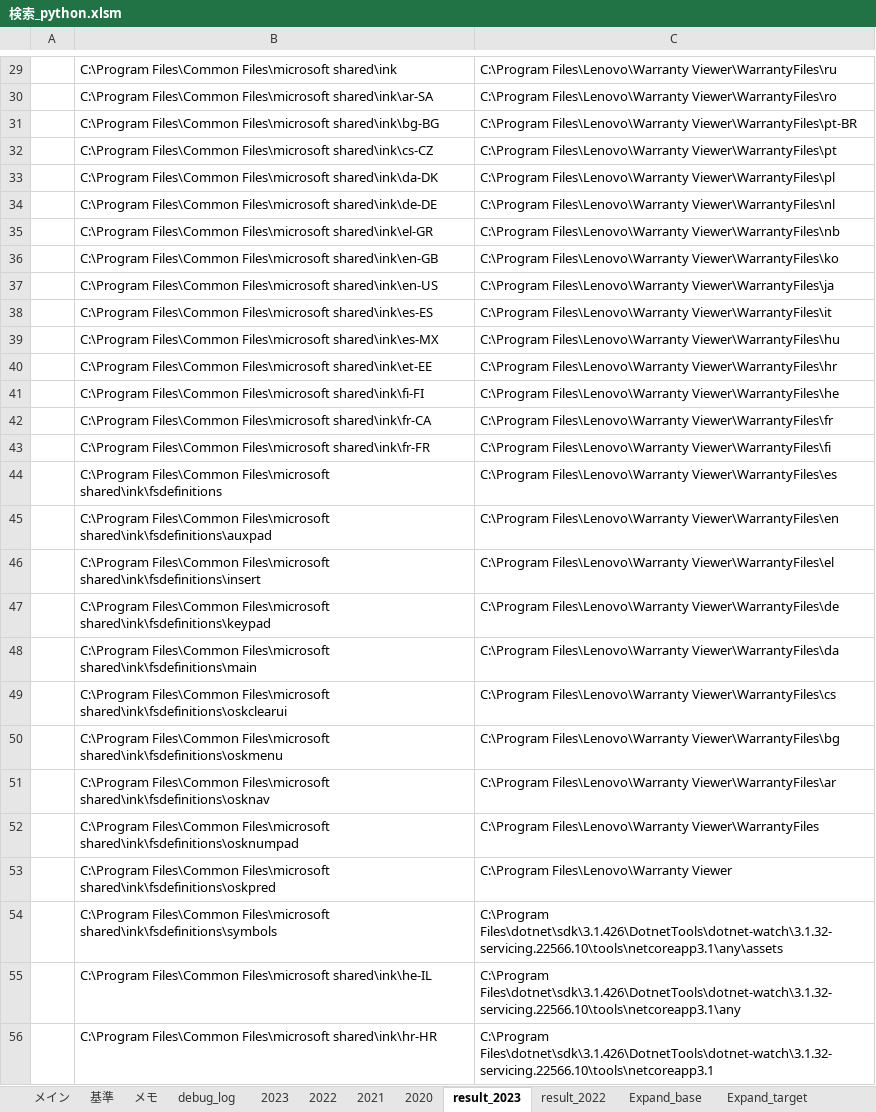
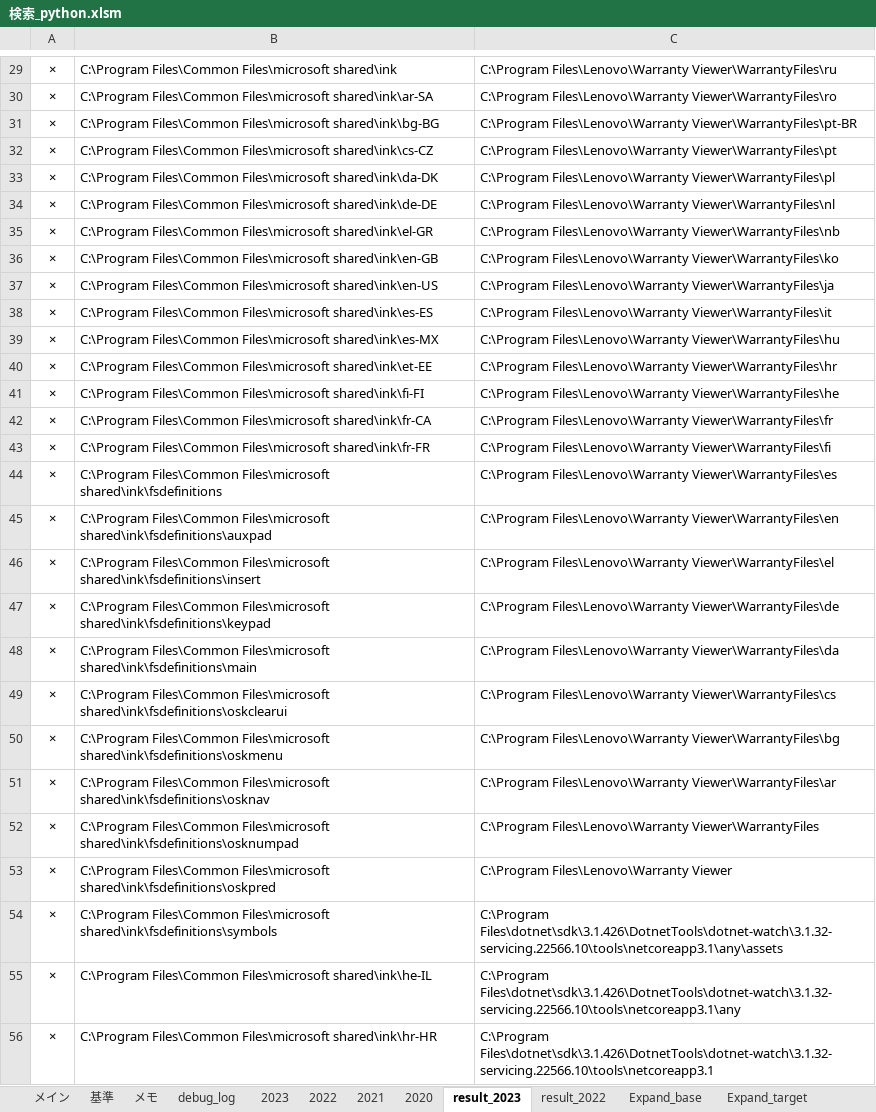
Before and after one commit to myprogram-ishi/DiskLedger, an Excel workbook: 検索_python.xlsm, sheet result_2023, drawn as a sheet; only a part is shown, gaps mark what is left out; values as stored, in another font and other column widths than the file's, no borders; the diff covers the shown part only; the diff names each change by its address in the sheet, - before the commit and + after, or states it on an @@ line.

```diff
--- a/検索_python.xlsm (sheet result_2023)
+++ b/検索_python.xlsm (sheet result_2023)
-A29:A56: (empty)
+A29:A56: ×
```
Also changed, not shown: 1 added row, 1 removed row, 1275 edited cells and cell formats elsewhere in this sheet, sheet debug_log, charts or pictures, 1 other file.
